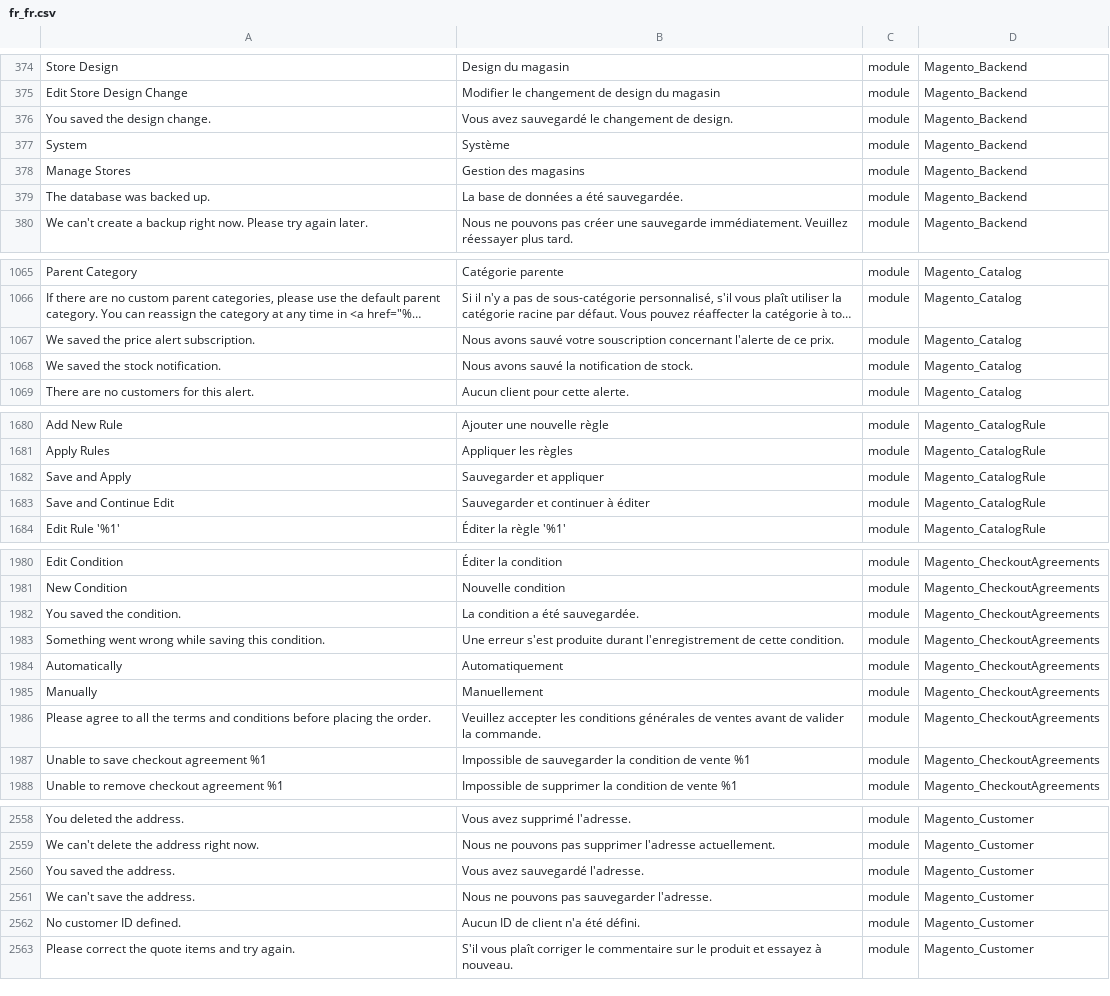
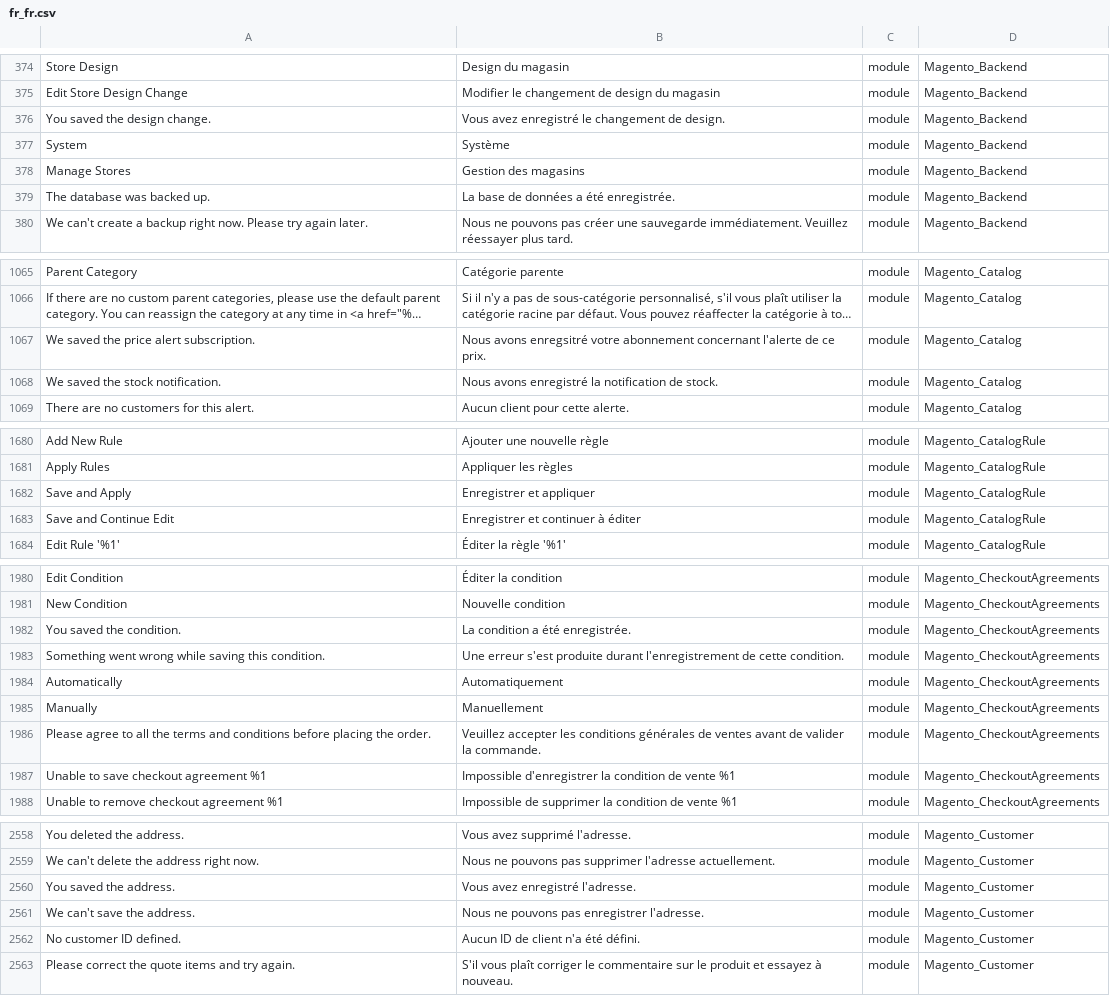
Before and after one commit to lalbert/magento2-fr_fr, a CSV file: fr_fr.csv, drawn as a sheet; only a part is shown, gaps mark what is left out; long unchanged cells end in …; the diff covers the shown part only; the diff names each change by its address in the sheet, - before the commit and + after, or states it on an @@ line.

```diff
--- a/fr_fr.csv
+++ b/fr_fr.csv
-B376: Vous avez sauvegardé le changement de design.
+B376: Vous avez enregistré le changement de design.
-B379: La base de données a été sauvegardée.
+B379: La base de données a été enregistrée.
-B1067: Nous avons sauvé votre souscription concernant l'alerte…
+B1067: Nous avons enregsitré votre abonnement concernant l'alerte…
-B1068: Nous avons sauvé la notification de stock.
+B1068: Nous avons enregistré la notification de stock.
-B1682: Sauvegarder et appliquer
+B1682: Enregistrer et appliquer
-B1683: Sauvegarder et continuer à éditer
+B1683: Enregistrer et continuer à éditer
-B1982: La condition a été sauvegardée.
+B1982: La condition a été enregistrée.
-B1987: Impossible de sauvegarder la condition…
+B1987: Impossible d'enregistrer la condition…
-B2560: Vous avez sauvegardé l'adresse.
+B2560: Vous avez enregistré l'adresse.
-B2561: Nous ne pouvons pas sauvegarder l'adresse.
+B2561: Nous ne pouvons pas enregistrer l'adresse.
```
Also changed, not shown: 75 edited cells elsewhere in this file, 1 other file.
